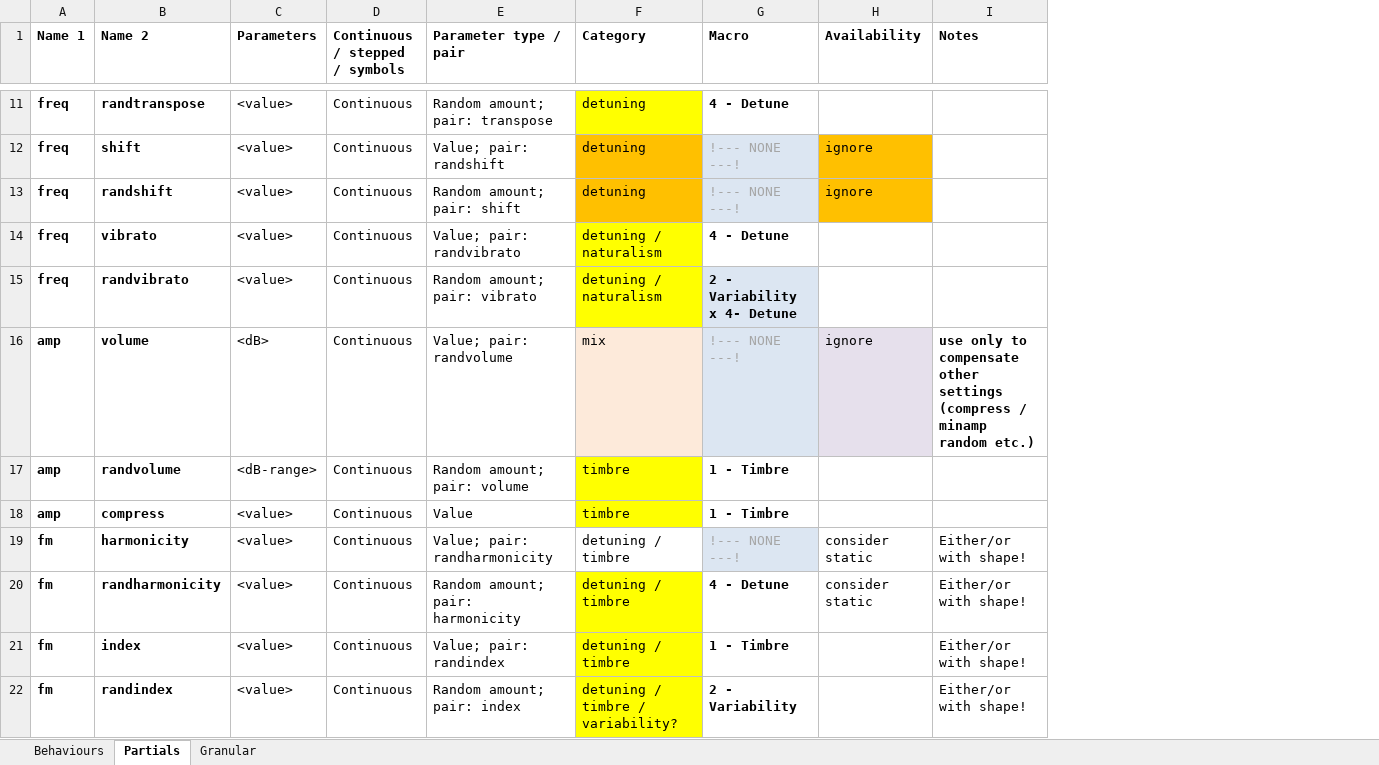
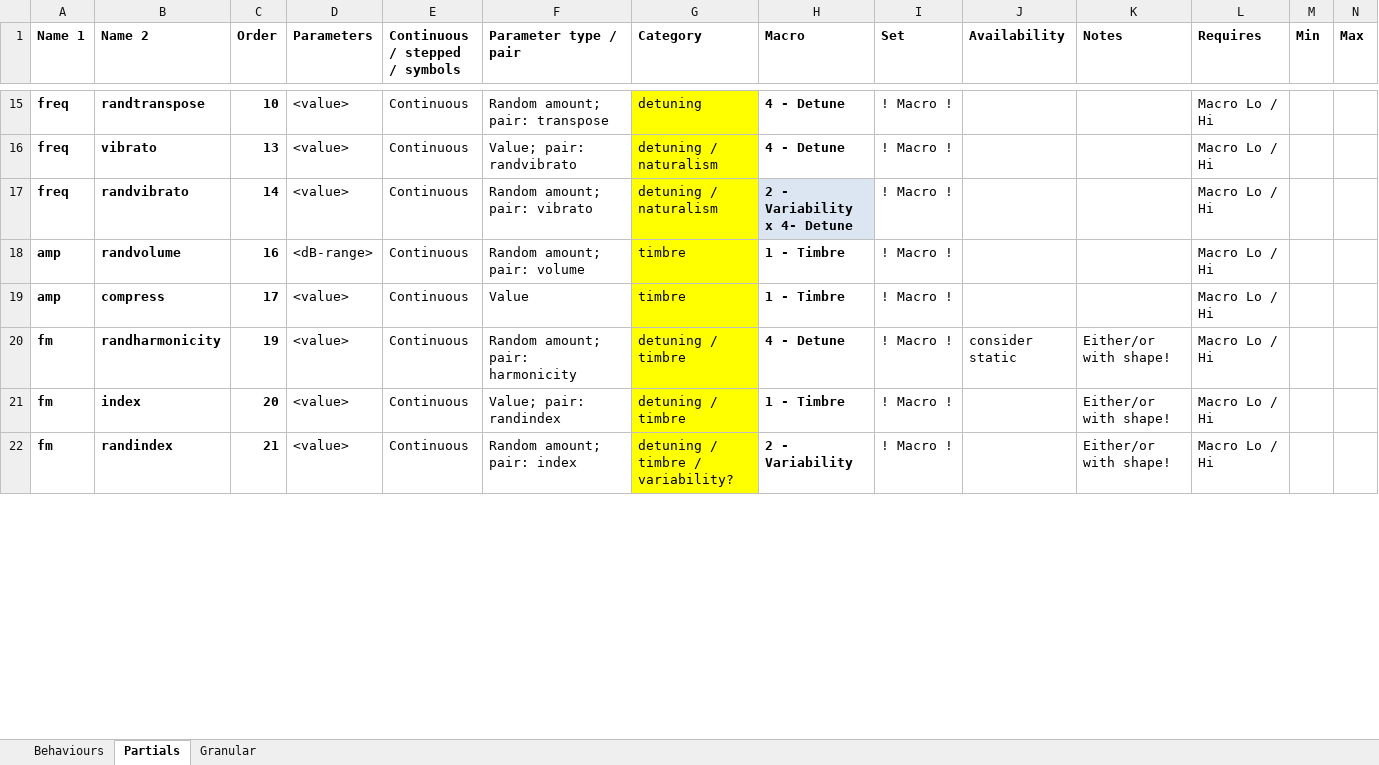
Before and after one commit to AlexHarker/wintersleep, an Excel workbook: Playback Messages.xlsx, sheet Partials, drawn as a sheet; only a part is shown, gaps mark what is left out; values as stored, in another font and other column widths than the file's, no borders; removed rows and columns are numbered as before the commit, all else as after; the diff covers the shown part only; the diff names each change by its address in the sheet, - before the commit and + after, or states it on an @@ line.

Commit message:
Work on the message spreadsheet

```diff
--- a/Playback Messages.xlsx (sheet Partials)
+++ b/Playback Messages.xlsx (sheet Partials)
+column C (Order), rows 15-22: 10 | 13 | 14 | 16 | 17 | 19 | 20 | 21
+column I (Set), rows 15-22: all ! Macro !
+column L (Requires), rows 15-22: all Macro Lo / Hi
+column M (Min), empty
+column N (Max), empty
-row 12: freq | shift | <value> | Continuous | Value; pair: randshift | detuning | !--- NONE ---! | ignore
-row 13: freq | randshift | <value> | Continuous | Random amount; pair: shift | detuning | !--- NONE ---! | ignore
-row 16: amp | volume | <dB> | Continuous | Value; pair: randvolume | mix | !--- NONE ---! | ignore | use only to compensate other settings (compress / minamp random etc.)
@@ row 19 moved to row 6: fm @@
```
Also changed, not shown: 5 added rows, 2 removed rows and 6 moved rows elsewhere in this sheet, sheet Granular, sheet Behaviours.
